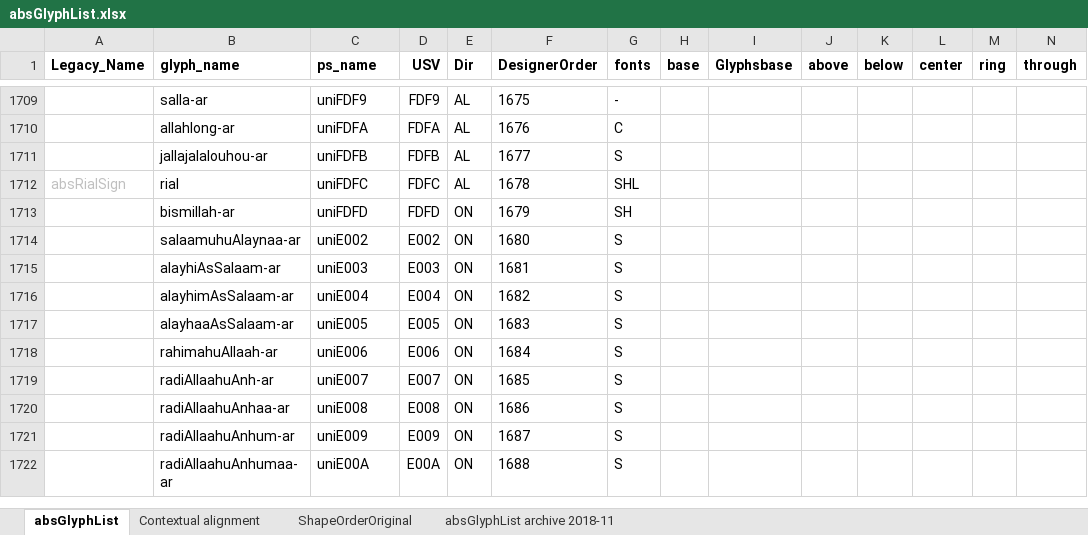
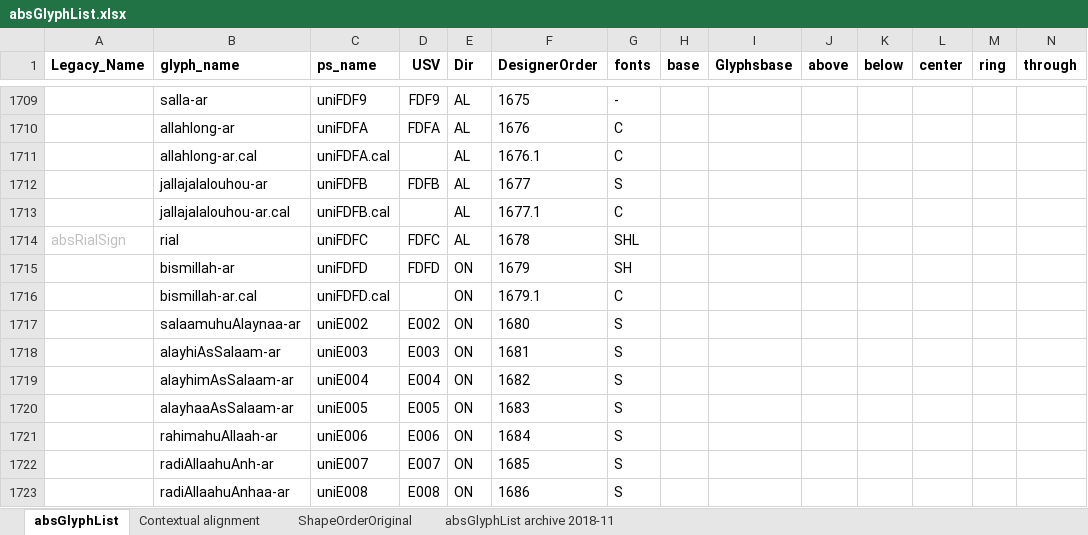
Before and after one commit to silnrsi/font-arab-tools, an Excel workbook: absGlyphList/absGlyphList.xlsx, sheet absGlyphList, drawn as a sheet; only a part is shown, gaps mark what is left out; the shorter side is filled out with more unchanged rows; values as stored, in another font and other column widths than the file's, no borders; charts and pictures not drawn; rows hold the shown columns only; the diff names each change by its address in the sheet, - before the commit and + after, or states it on an @@ line.

Commit message:
Commit xlsx file with .cal on the 3 already encoded characters.

```diff
--- a/absGlyphList/absGlyphList.xlsx (sheet absGlyphList)
+++ b/absGlyphList/absGlyphList.xlsx (sheet absGlyphList)
+row 1711:  | allahlong-ar.cal | uniFDFA.cal |  | AL | 1676.1 | C
+row 1713:  | jallajalalouhou-ar.cal | uniFDFB.cal |  | AL | 1677.1 | C
+row 1716:  | bismillah-ar.cal | uniFDFD.cal |  | ON | 1679.1 | C
```
